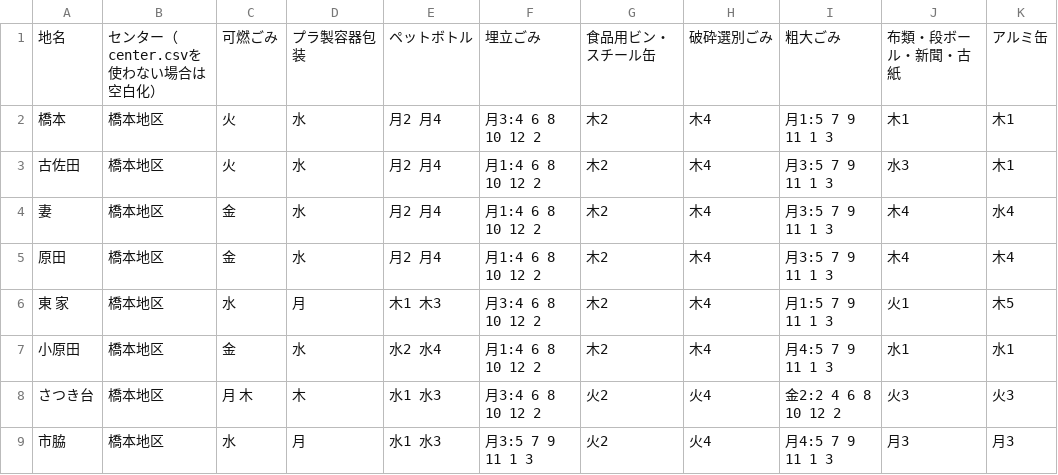
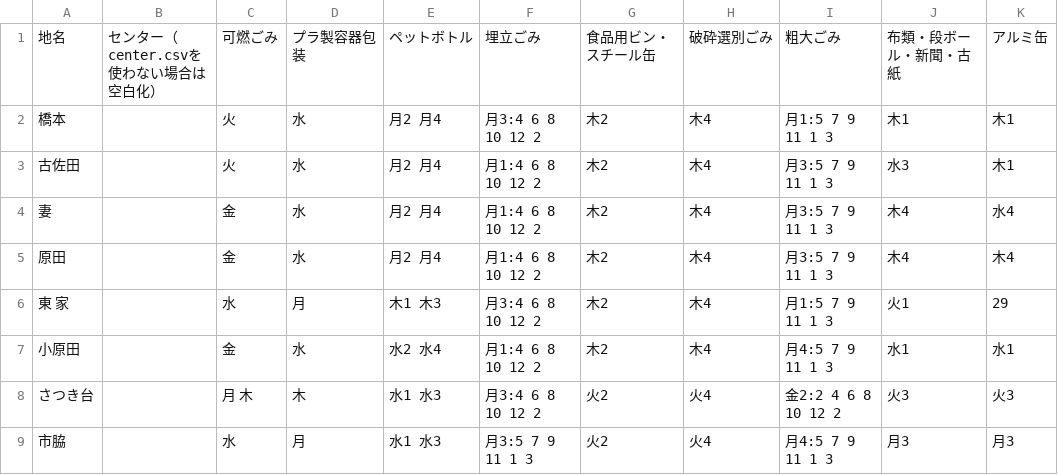
Before and after one commit to hashimoto-shi/5374.github.io, a CSV file: data/area_days.csv, drawn as a sheet.

Commit message:
文字コード（UTF8）変更

```diff
--- a/data/area_days.csv
+++ b/data/area_days.csv
@@ -1,9 +1,9 @@
 地名,センター（center.csvを使わない場合は空白化）,可燃ごみ,プラ製容器包装,ペットボトル,埋立ごみ,食品用ビン・スチール缶,破砕選別ごみ,粗大ごみ,布類・段ボール・新聞・古紙,アルミ缶
-橋本,橋本地区,火,水,月2 月4,月3:4 6 8 10 12 2,木2,木4,月1:5 7 9 11 1 3,木1,木1
-古佐田,橋本地区,火,水,月2 月4,月1:4 6 8 10 12 2,木2,木4,月3:5 7 9 11 1 3,水3,木1
-妻,橋本地区,金,水,月2 月4,月1:4 6 8 10 12 2,木2,木4,月3:5 7 9 11 1 3,木4,水4
-原田,橋本地区,金,水,月2 月4,月1:4 6 8 10 12 2,木2,木4,月3:5 7 9 11 1 3,木4,木4
-東 家,橋本地区,水,月,木1 木3,月3:4 6 8 10 12 2,木2,木4,月1:5 7 9 11 1 3,火1,木5
-小原田,橋本地区,金,水,水2 水4,月1:4 6 8 10 12 2,木2,木4,月4:5 7 9 11 1 3,水1,水1
-さつき台,橋本地区,月　木,木,水1 水3,月3:4 6 8 10 12 2,火2,火4,金2:2 4 6 8 10 12 2,火3,火3
-市脇,橋本地区,水,月,水1 水3,月3:5 7 9 11 1 3,火2,火4,月4:5 7 9 11 1 3,月3,月3
+橋本,,火,水,月2 月4,月3:4 6 8 10 12 2,木2,木4,月1:5 7 9 11 1 3,木1,木1
+古佐田,,火,水,月2 月4,月1:4 6 8 10 12 2,木2,木4,月3:5 7 9 11 1 3,水3,木1
+妻,,金,水,月2 月4,月1:4 6 8 10 12 2,木2,木4,月3:5 7 9 11 1 3,木4,水4
+原田,,金,水,月2 月4,月1:4 6 8 10 12 2,木2,木4,月3:5 7 9 11 1 3,木4,木4
+東 家,,水,月,木1 木3,月3:4 6 8 10 12 2,木2,木4,月1:5 7 9 11 1 3,火1,29
+小原田,,金,水,水2 水4,月1:4 6 8 10 12 2,木2,木4,月4:5 7 9 11 1 3,水1,水1
+さつき台,,月　木,木,水1 水3,月3:4 6 8 10 12 2,火2,火4,金2:2 4 6 8 10 12 2,火3,火3
+市脇,,水,月,水1 水3,月3:5 7 9 11 1 3,火2,火4,月4:5 7 9 11 1 3,月3,月3
```
